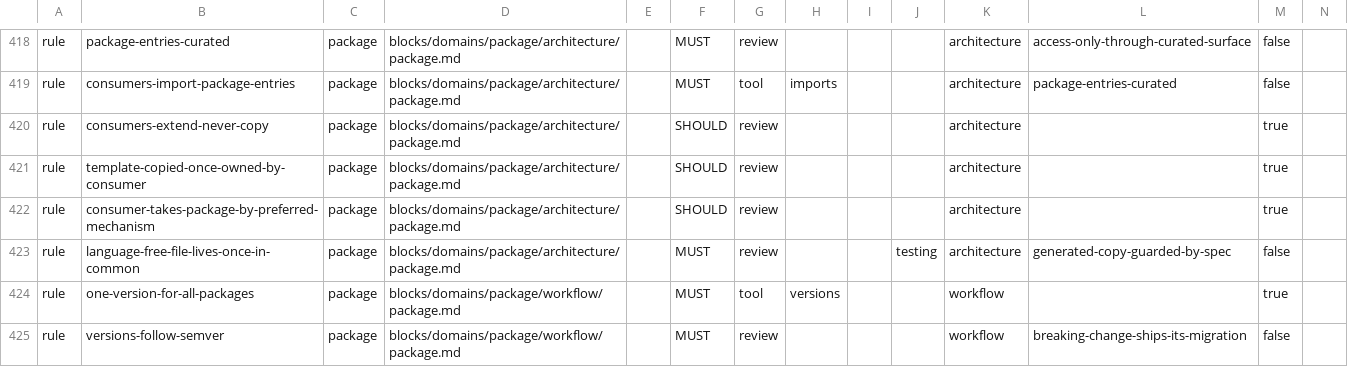
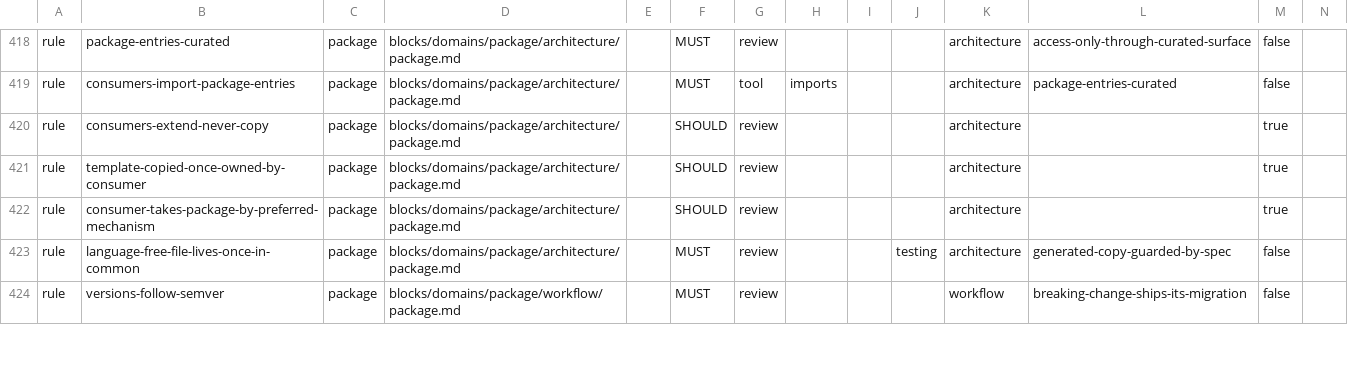
Before and after one commit to droneey/constitution, a TSV file: digests/index.tsv, drawn as a sheet; only a part is shown, gaps mark what is left out; rows hold the shown columns only; the diff covers the shown part only; the diff names each change by its address in the sheet, - before the commit and + after, or states it on an @@ line.

Commit message:
refactor: Drop the lockstep versioning of a repository of packages

```diff
--- a/digests/index.tsv
+++ b/digests/index.tsv
-row 424: rule | one-version-for-all-packages | package | blocks/domains/package/workflow/package.md |  | MUST | tool | versions |  |  | workflow |  | true
```
Also changed, not shown: 3 removed rows and 2 edited cells elsewhere in this file, 9 other files.
